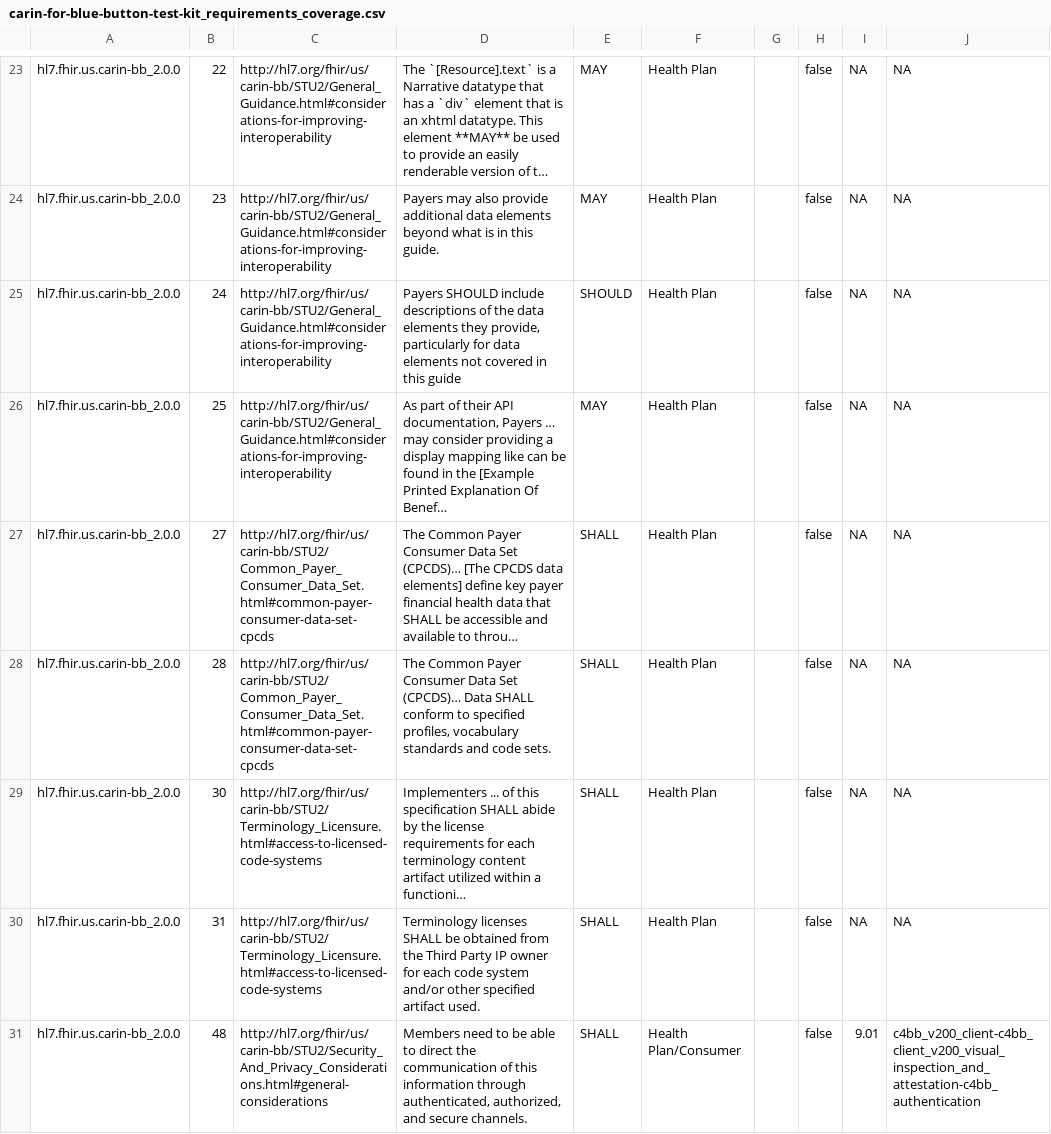
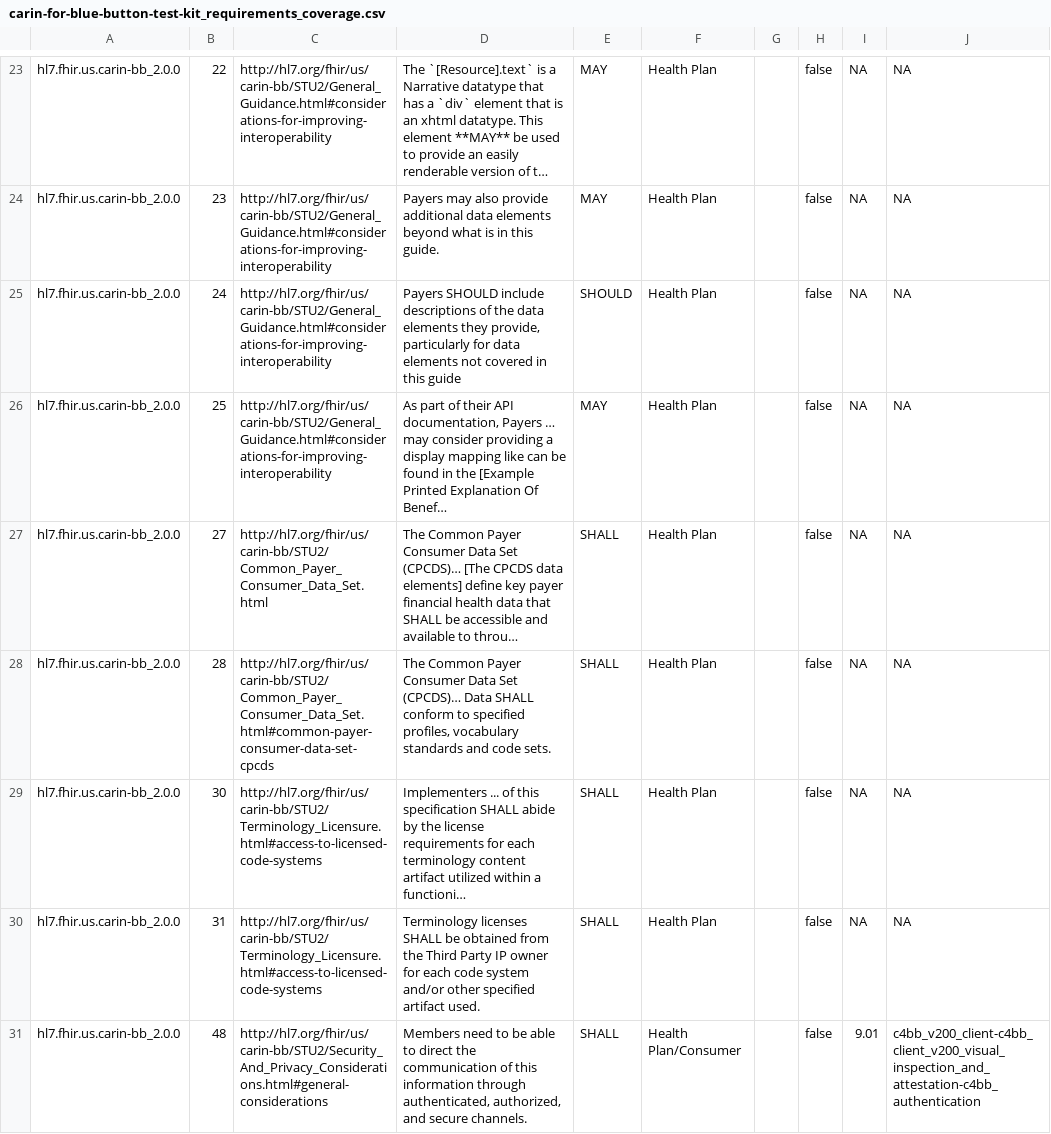
Before and after one commit to inferno-framework/carin-for-blue-button-test-kit, a CSV file: lib/carin_for_blue_button_test_kit/requirements/generated/carin-for-blue-button-test-kit_requirements_coverage.csv, drawn as a sheet; only a part is shown, gaps mark what is left out; long unchanged cells end in …; the diff covers the shown part only; the diff names each change by its address in the sheet, - before the commit and + after, or states it on an @@ line.

```diff
--- a/lib/carin_for_blue_button_test_kit/requirements/generated/carin-for-blue-button-test-kit_requirements_coverage.csv
+++ b/lib/carin_for_blue_button_test_kit/requirements/generated/carin-for-blue-button-test-kit_requirements_coverage.csv
-C27: http://hl7.org/fhir/us/carin-bb/STU2/Common_Payer_Consumer_Data_Set.html#common-payer-consumer-data-set-cpcds
+C27: http://hl7.org/fhir/us/carin-bb/STU2/Common_Payer_Consumer_Data_Set.html
```
Also changed, not shown: 1 removed row and 17 edited cells elsewhere in this file, lib/carin_for_blue_button_test_kit/requirements/carin-for-blue-button-test-kit_out_of_scope_requirements.csv, lib/carin_for_blue_button_test_kit/requirements/carin-for-blue-button-test-kit_requirements.csv, 3 other files.
